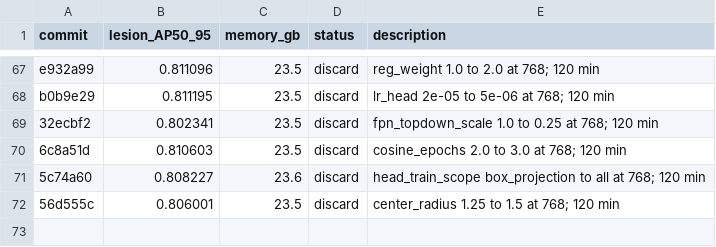
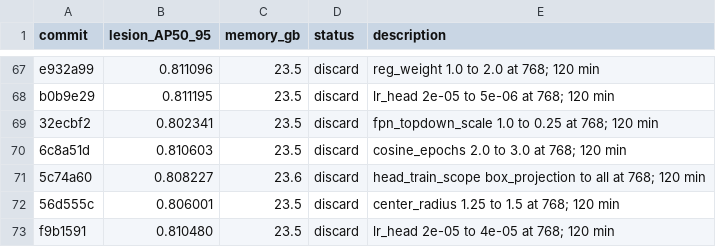
Before and after one commit to SCU-MILAB/AIBUS-CODE, a TSV file: distill/det_vjepa/results.tsv, drawn as a sheet; only a part is shown, gaps mark what is left out; the diff names each change by its address in the sheet, - before the commit and + after, or states it on an @@ line.

Commit message:
research(results): autoresearch_oct3_h71_lr_head_4em05

```diff
--- a/distill/det_vjepa/results.tsv
+++ b/distill/det_vjepa/results.tsv
+row 73: f9b1591 | 0.810480 | 23.5 | discard | lr_head 2e-05 to 4e-05 at 768; 120 min
```
Also changed, not shown: 1 other file.
